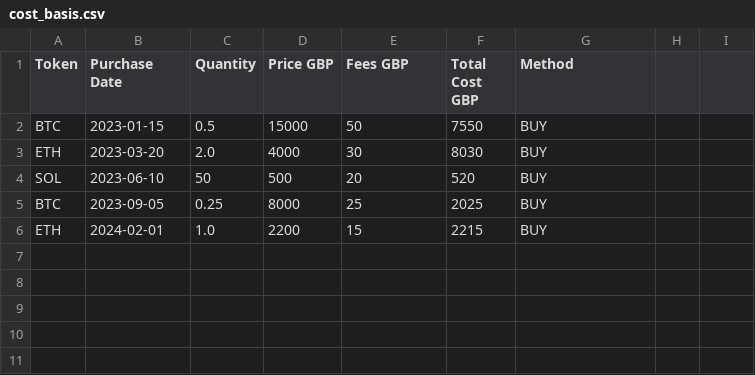
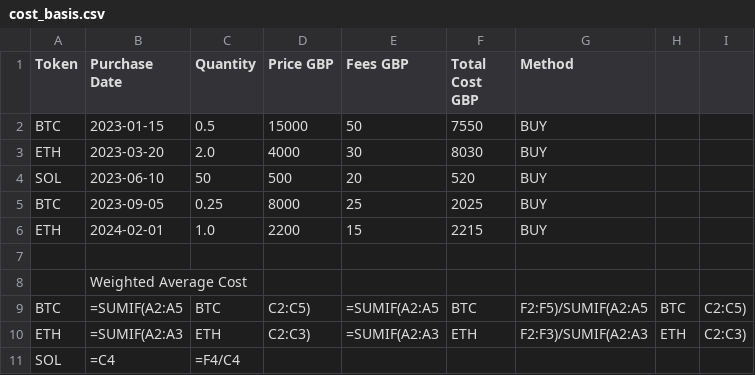
Before and after one commit to bugcrowdhuw-spec/hmrc-blogs2, a CSV file: crypto-tax-calculator/cost_basis.csv, drawn as a sheet.

```diff
--- a/crypto-tax-calculator/cost_basis.csv
+++ b/crypto-tax-calculator/cost_basis.csv
@@ -6 +6,6 @@ BTC,2023-09-05,0.25,8000,25,2025,BUY
 ETH,2024-02-01,1.0,2200,15,2215,BUY
+,,,,,,
+,Weighted Average Cost,,,,,
+BTC,=SUMIF(A2:A5,"BTC",C2:C5),=SUMIF(A2:A5,"BTC",F2:F5)/SUMIF(A2:A5,"BTC",C2:C5)
+ETH,=SUMIF(A2:A3,"ETH",C2:C3),=SUMIF(A2:A3,"ETH",F2:F3)/SUMIF(A2:A3,"ETH",C2:C3)
+SOL,=C4,=F4/C4
```
Also changed, not shown: airbnb-tax-toolkit/expenses_calculator.csv, crypto-tax-calculator/cgt_calculator.csv, 12 other files.
